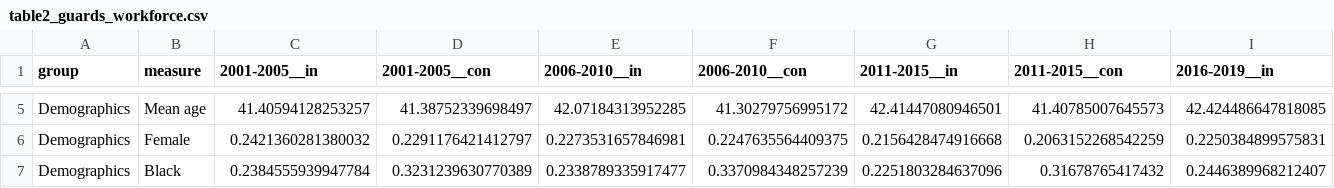
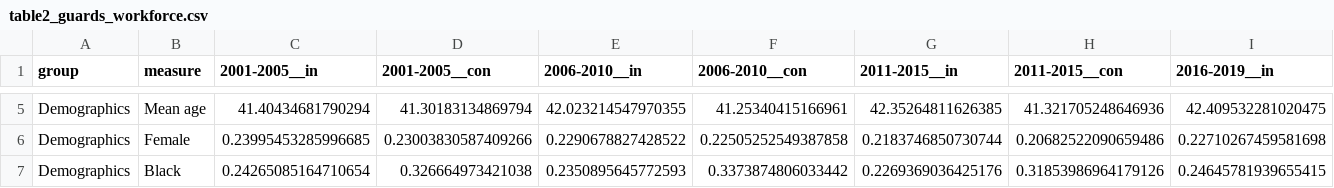
Before and after one commit to sociologyquinn/outsourcing-penalty, a CSV file: outputs/tables/table2_guards_workforce.csv, drawn as a sheet; only a part is shown, gaps mark what is left out; the diff covers the shown part only; the diff names each change by its address in the sheet, - before the commit and + after, or states it on an @@ line.

```diff
--- a/outputs/tables/table2_guards_workforce.csv
+++ b/outputs/tables/table2_guards_workforce.csv
-C5 (2001-2005__in): 41.40594128253257
+C5 (2001-2005__in): 41.40434681790294
-D5 (2001-2005__con): 41.38752339698497
+D5 (2001-2005__con): 41.30183134869794
-E5 (2006-2010__in): 42.07184313952285
+E5 (2006-2010__in): 42.023214547970355
-F5 (2006-2010__con): 41.30279756995172
+F5 (2006-2010__con): 41.25340415166961
-G5 (2011-2015__in): 42.41447080946501
+G5 (2011-2015__in): 42.35264811626385
-H5 (2011-2015__con): 41.40785007645573
+H5 (2011-2015__con): 41.321705248646936
-I5 (2016-2019__in): 42.424486647818085
+I5 (2016-2019__in): 42.409532281020475
-C6 (2001-2005__in): 0.2421360281380032
+C6 (2001-2005__in): 0.23995453285996685
-D6 (2001-2005__con): 0.2291176421412797
+D6 (2001-2005__con): 0.23003830587409266
-E6 (2006-2010__in): 0.2273531657846981
+E6 (2006-2010__in): 0.2290678827428522
-F6 (2006-2010__con): 0.2247635564409375
+F6 (2006-2010__con): 0.22505252549387858
-G6 (2011-2015__in): 0.2156428474916668
+G6 (2011-2015__in): 0.2183746850730744
-H6 (2011-2015__con): 0.2063152268542259
+H6 (2011-2015__con): 0.20682522090659486
-I6 (2016-2019__in): 0.2250384899575831
+I6 (2016-2019__in): 0.22710267459581698
-C7 (2001-2005__in): 0.2384555939947784
+C7 (2001-2005__in): 0.24265085164710654
-D7 (2001-2005__con): 0.3231239630770389
+D7 (2001-2005__con): 0.326664973421038
-E7 (2006-2010__in): 0.2338789335917477
+E7 (2006-2010__in): 0.2350895645772593
-F7 (2006-2010__con): 0.3370984348257239
+F7 (2006-2010__con): 0.3373874806033442
-G7 (2011-2015__in): 0.2251803284637096
+G7 (2011-2015__in): 0.2269369036425176
-H7 (2011-2015__con): 0.31678765417432
+H7 (2011-2015__con): 0.31853986964179126
-I7 (2016-2019__in): 0.2446389968212407
+I7 (2016-2019__in): 0.24645781939655415
```
Also changed, not shown: 2 added rows, 1 removed row and 89 edited cells elsewhere in this file, outputs/tables/table1_janitors_workforce.csv, 28 other files.
